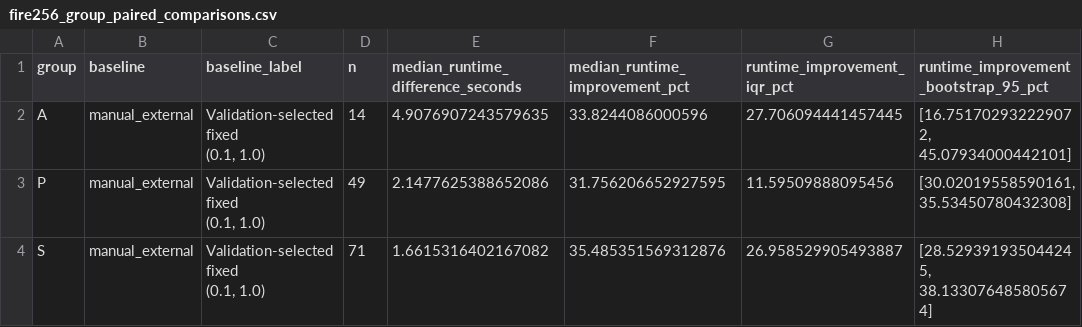
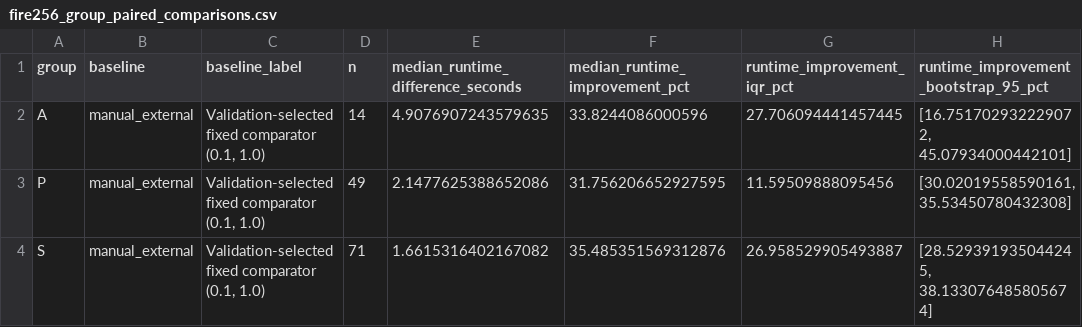
Before and after one commit to xhxuciedu/admm-registration, a CSV file: results/real2d_v1/fire256_group_paired_comparisons.csv, drawn as a sheet; only a part is shown; ↵ is a line break in a cell; the diff names each change by its address in the sheet, - before the commit and + after, or states it on an @@ line.

```diff
--- a/results/real2d_v1/fire256_group_paired_comparisons.csv
+++ b/results/real2d_v1/fire256_group_paired_comparisons.csv
-C2:C4 (baseline_label): Validation-selected fixed ↵ (0.1, 1.0)
+C2:C4 (baseline_label): Validation-selected ↵ fixed comparator ↵ (0.1, 1.0)
```
Also changed, not shown: results/real2d_v1/fire256_method_summary.csv, results/real2d_v1/fire256_paired_comparisons.csv, 48 other files.
